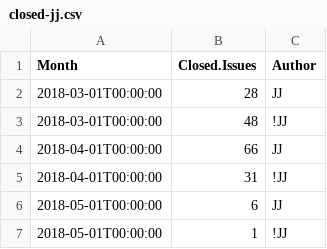
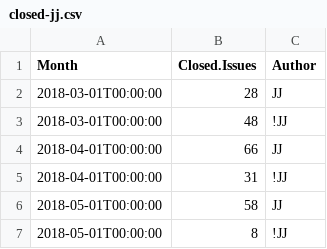
Before and after one commit to JJ/TPF-Grant, a CSV file: data/closed-jj.csv, drawn as a sheet.

Commit message:
Updates closed issues

```diff
--- a/data/closed-jj.csv
+++ b/data/closed-jj.csv
@@ -5,3 +5,3 @@ Month, Closed.Issues, Author
  2018-04-01T00:00:00, 31, !JJ
- 2018-05-01T00:00:00, 6, JJ
- 2018-05-01T00:00:00, 1, !JJ
+ 2018-05-01T00:00:00, 58, JJ
+ 2018-05-01T00:00:00, 8, !JJ
```
